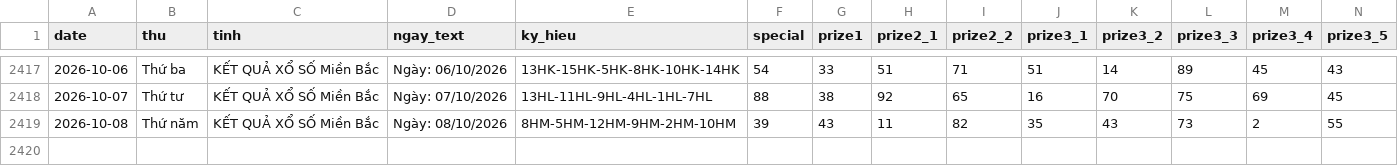
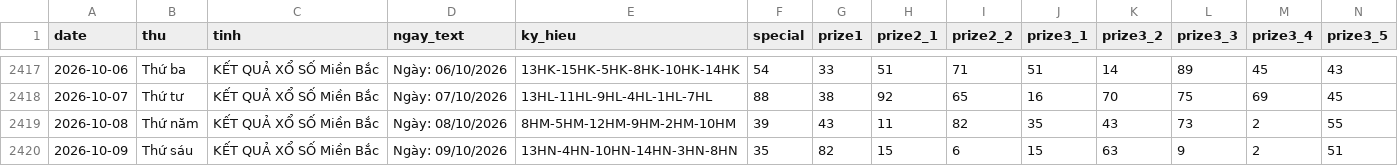
Before and after one commit to tuanseo5t-alt/xsmb-analysis, a CSV file: data/xsmb-2-digits.csv, drawn as a sheet; only a part is shown, gaps mark what is left out; rows hold the shown columns only; the diff names each change by its address in the sheet, - before the commit and + after, or states it on an @@ line.

```diff
--- a/data/xsmb-2-digits.csv
+++ b/data/xsmb-2-digits.csv
+row 2420: 2026-10-09 | Thứ sáu | KẾT QUẢ XỔ SỐ Miền Bắc | Ngày: 09/10/2026 | 13HN-4HN-10HN-14HN-3HN-8HN | 35 | 82 | 15 | 6 | 15 | 63 | 9 | 2 | 51
```
Also changed, not shown: data/xsmb-sparse.csv, data/xsmb.csv, 14 other files.
